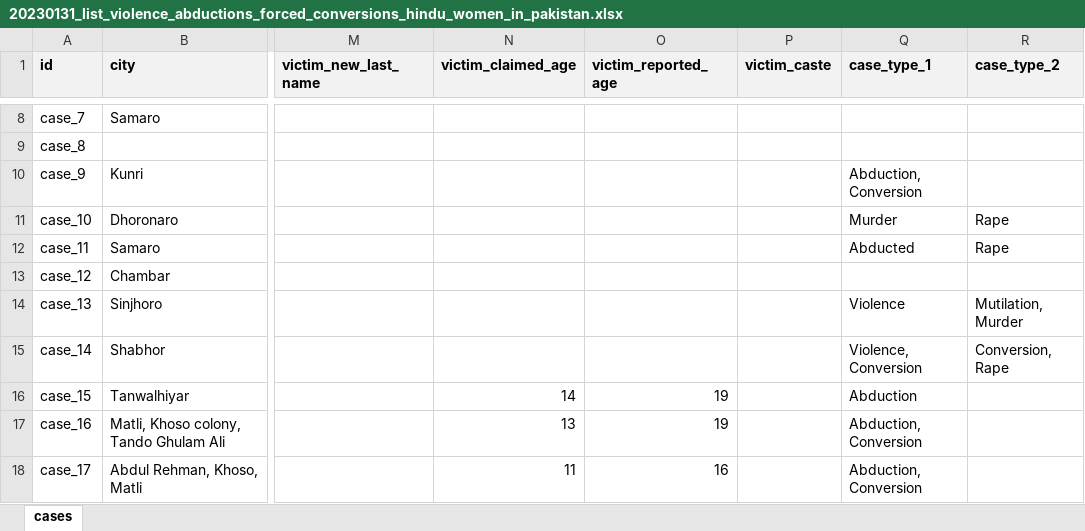
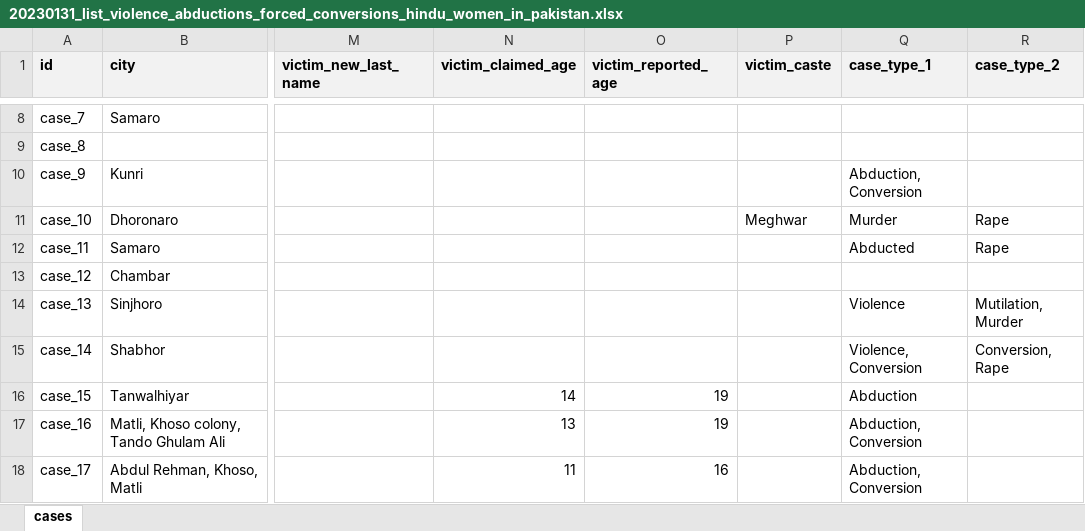
Before and after one commit to vindicindic/hindus_in_pakistan, an Excel workbook: data/daahip-w/20230131_list_violence_abductions_forced_conversions_hindu_women_in_pakistan.xlsx, sheet cases, drawn as a sheet; only a part is shown, gaps mark what is left out; values as stored, in another font and other column widths than the file's, no borders; the diff covers the shown part only; the diff names each change by its address in the sheet, - before the commit and + after, or states it on an @@ line.

Commit message:
added new cases

```diff
--- a/data/daahip-w/20230131_list_violence_abductions_forced_conversions_hindu_women_in_pakistan.xlsx (sheet cases)
+++ b/data/daahip-w/20230131_list_violence_abductions_forced_conversions_hindu_women_in_pakistan.xlsx (sheet cases)
-P11 (victim_caste): (empty)
+P11 (victim_caste): Meghwar
```
Also changed, not shown: 17 edited cells elsewhere in this sheet, 3 other files.
